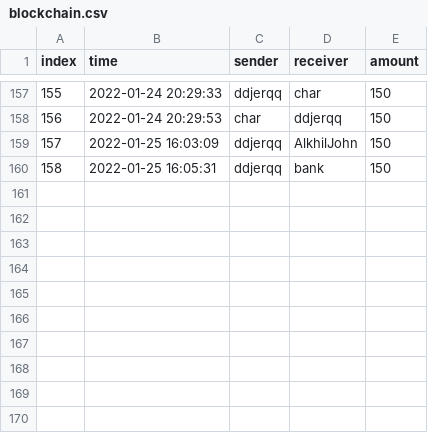
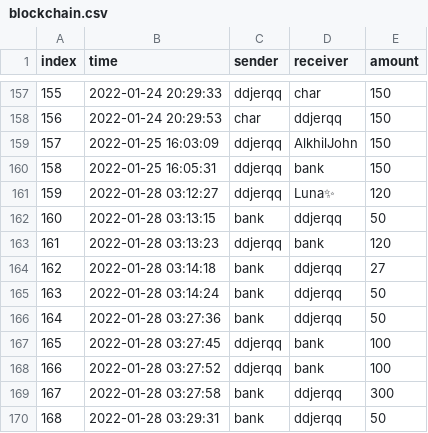
Before and after one commit to ddjerqq/Anarchist, a CSV file: data/blockchain.csv, drawn as a sheet; only a part is shown, gaps mark what is left out.

```diff
--- a/data/blockchain.csv
+++ b/data/blockchain.csv
@@ -160 +160,11 @@ index,time,sender,receiver,amount
 158,2022-01-25 16:05:31,ddjerqq,bank,150
+159,2022-01-28 03:12:27,ddjerqq,Luna✨,120
+160,2022-01-28 03:13:15,bank,ddjerqq,50
+161,2022-01-28 03:13:23,ddjerqq,bank,120
+162,2022-01-28 03:14:18,bank,ddjerqq,27
+163,2022-01-28 03:14:24,bank,ddjerqq,50
+164,2022-01-28 03:27:36,bank,ddjerqq,50
+165,2022-01-28 03:27:45,ddjerqq,bank,100
+166,2022-01-28 03:27:52,ddjerqq,bank,100
+167,2022-01-28 03:27:58,bank,ddjerqq,300
+168,2022-01-28 03:29:31,bank,ddjerqq,50
```
Also changed, not shown: 6 other files.
